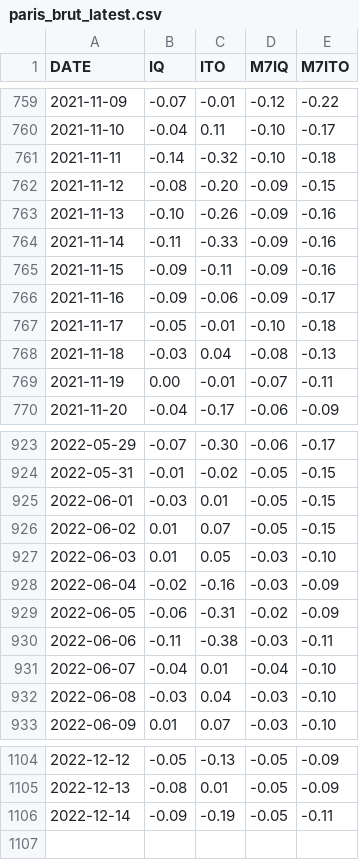
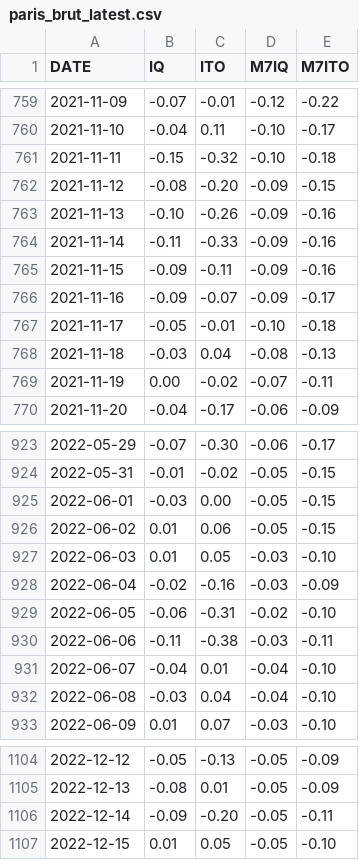
Before and after one commit to CEREMA/data-trafic, a CSV file: collectivites/paris_brut_latest.csv, drawn as a sheet; only a part is shown, gaps mark what is left out; the diff covers the shown part only.

```diff
--- a/collectivites/paris_brut_latest.csv
+++ b/collectivites/paris_brut_latest.csv
@@ -760,3 +760,3 @@ DATE,IQ,ITO,M7IQ,M7ITO
 2021-11-10,-0.04,0.11,-0.10,-0.17
-2021-11-11,-0.14,-0.32,-0.10,-0.18
+2021-11-11,-0.15,-0.32,-0.10,-0.18
 2021-11-12,-0.08,-0.20,-0.09,-0.15
@@ -765,6 +765,6 @@ DATE,IQ,ITO,M7IQ,M7ITO
 2021-11-15,-0.09,-0.11,-0.09,-0.16
-2021-11-16,-0.09,-0.06,-0.09,-0.17
+2021-11-16,-0.09,-0.07,-0.09,-0.17
 2021-11-17,-0.05,-0.01,-0.10,-0.18
 2021-11-18,-0.03,0.04,-0.08,-0.13
-2021-11-19,0.00,-0.01,-0.07,-0.11
+2021-11-19,0.00,-0.02,-0.07,-0.11
 2021-11-20,-0.04,-0.17,-0.06,-0.09
@@ -924,10 +924,10 @@ DATE,IQ,ITO,M7IQ,M7ITO
 2022-05-31,-0.01,-0.02,-0.05,-0.15
-2022-06-01,-0.03,0.01,-0.05,-0.15
-2022-06-02,0.01,0.07,-0.05,-0.15
+2022-06-01,-0.03,0.00,-0.05,-0.15
+2022-06-02,0.01,0.06,-0.05,-0.15
 2022-06-03,0.01,0.05,-0.03,-0.10
 2022-06-04,-0.02,-0.16,-0.03,-0.09
-2022-06-05,-0.06,-0.31,-0.02,-0.09
+2022-06-05,-0.06,-0.31,-0.02,-0.10
 2022-06-06,-0.11,-0.38,-0.03,-0.11
 2022-06-07,-0.04,0.01,-0.04,-0.10
-2022-06-08,-0.03,0.04,-0.03,-0.10
+2022-06-08,-0.03,0.04,-0.04,-0.10
 2022-06-09,0.01,0.07,-0.03,-0.10
@@ -1105,2 +1105,3 @@ DATE,IQ,ITO,M7IQ,M7ITO
 2022-12-13,-0.08,0.01,-0.05,-0.09
-2022-12-14,-0.09,-0.19,-0.05,-0.11
+2022-12-14,-0.09,-0.20,-0.05,-0.11
+2022-12-15,0.01,0.05,-0.05,-0.10
```
Also changed, not shown: 36 edited cells elsewhere in this file, collectivites/paris_latest.csv, fr/latest.csv, 2 other files.
